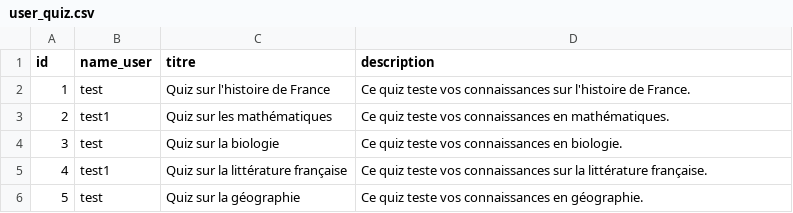
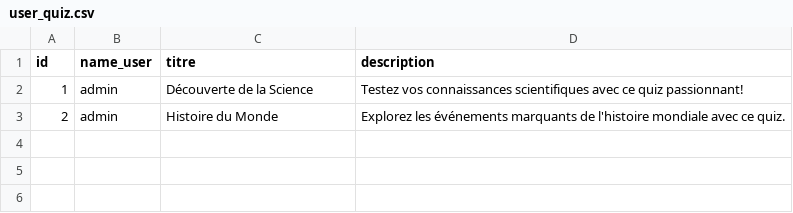
Before and after one commit to redt974/Projet-Quizzeo, a CSV file: user_quiz.csv, drawn as a sheet.

Commit message:
creation quiz done

```diff
--- a/user_quiz.csv
+++ b/user_quiz.csv
@@ -1,6 +1,3 @@
 id,name_user,titre,description
-1,test,"Quiz sur l'histoire de France","Ce quiz teste vos connaissances sur l'histoire de France."
-2,test1,"Quiz sur les mathématiques","Ce quiz teste vos connaissances en mathématiques."
-3,test,"Quiz sur la biologie","Ce quiz teste vos connaissances en biologie."
-4,test1,"Quiz sur la littérature française","Ce quiz teste vos connaissances sur la littérature française."
-5,test,"Quiz sur la géographie","Ce quiz teste vos connaissances en géographie."
+1,admin,"Découverte de la Science","Testez vos connaissances scientifiques avec ce quiz passionnant!"
+2,admin,"Histoire du Monde","Explorez les événements marquants de l'histoire mondiale avec ce quiz."
```
Also changed, not shown: 7 other files.
